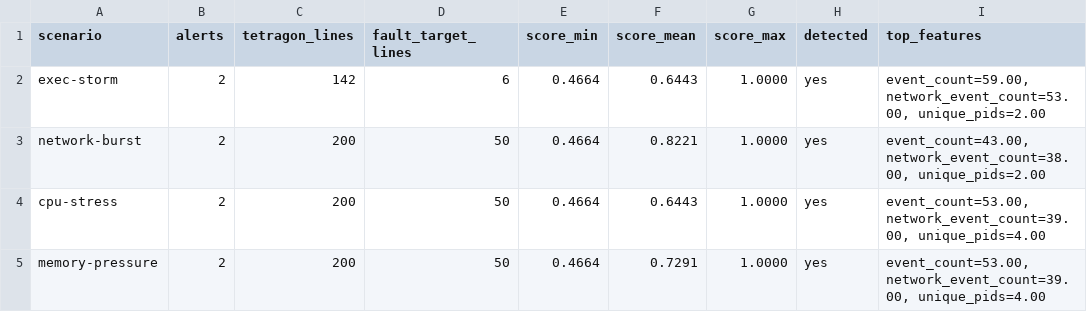
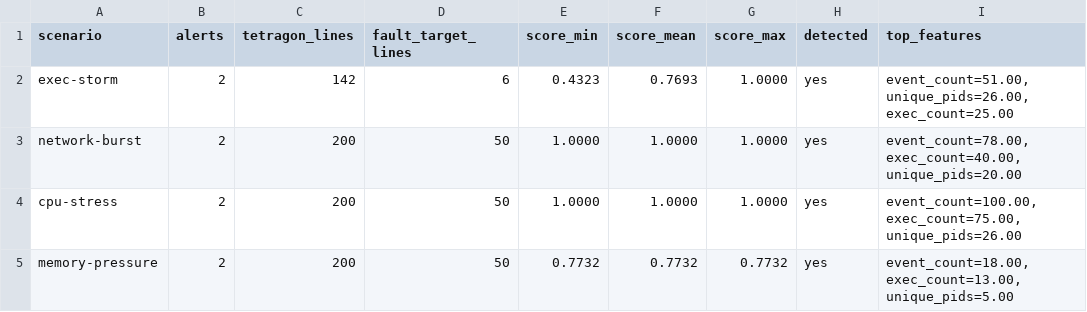
Before and after one commit to Mlnyuk/ebpf-ml-mao, a CSV file: results/step16/paper-results.csv, drawn as a sheet.

```diff
--- a/results/step16/paper-results.csv
+++ b/results/step16/paper-results.csv
@@ -1,5 +1,5 @@
 scenario,alerts,tetragon_lines,fault_target_lines,score_min,score_mean,score_max,detected,top_features
-exec-storm,2,142,6,0.4664,0.6443,1.0000,yes,"event_count=59.00, network_event_count=53.00, unique_pids=2.00"
-network-burst,2,200,50,0.4664,0.8221,1.0000,yes,"event_count=43.00, network_event_count=38.00, unique_pids=2.00"
-cpu-stress,2,200,50,0.4664,0.6443,1.0000,yes,"event_count=53.00, network_event_count=39.00, unique_pids=4.00"
-memory-pressure,2,200,50,0.4664,0.7291,1.0000,yes,"event_count=53.00, network_event_count=39.00, unique_pids=4.00"
+exec-storm,2,142,6,0.4323,0.7693,1.0000,yes,"event_count=51.00, unique_pids=26.00, exec_count=25.00"
+network-burst,2,200,50,1.0000,1.0000,1.0000,yes,"event_count=78.00, exec_count=40.00, unique_pids=20.00"
+cpu-stress,2,200,50,1.0000,1.0000,1.0000,yes,"event_count=100.00, exec_count=75.00, unique_pids=26.00"
+memory-pressure,2,200,50,0.7732,0.7732,0.7732,yes,"event_count=18.00, exec_count=13.00, unique_pids=5.00"
```
Also changed, not shown: results/step16/threshold-analysis.csv, 12 other files.
